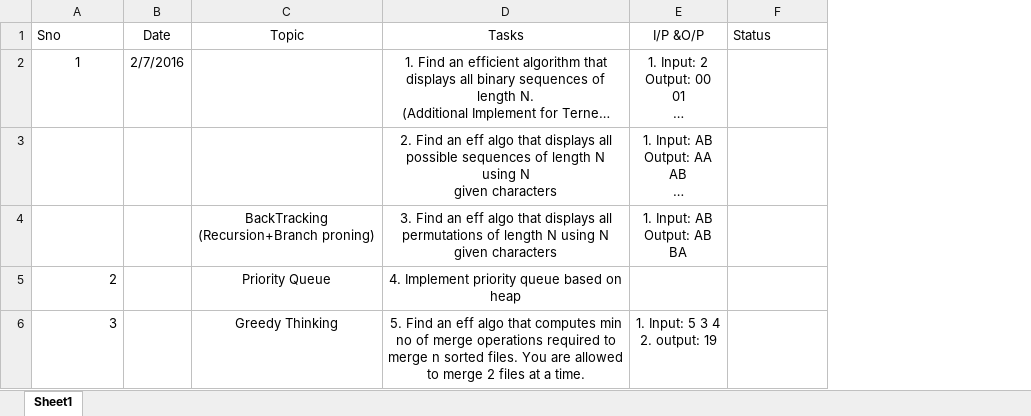
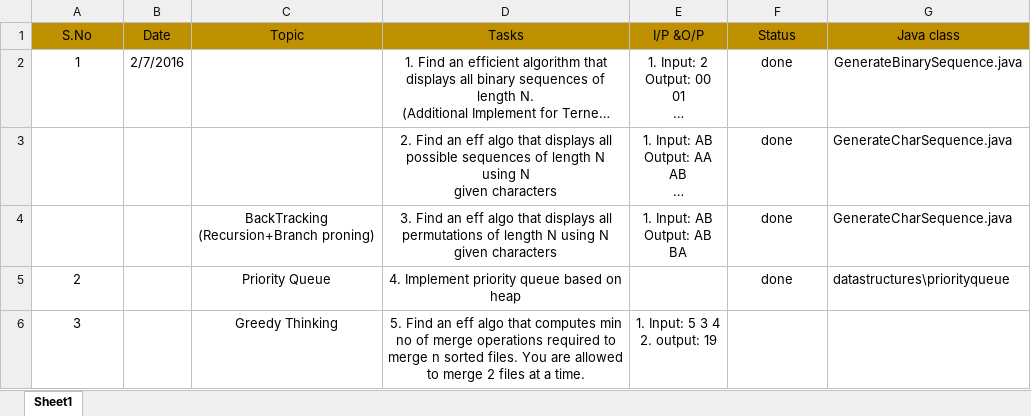
Before and after one commit to COOLUCAN/MyAlgorithms-DataStructures, an Excel workbook: TasksList/TasksList.xlsx, sheet Sheet1, drawn as a sheet; long unchanged cells end in …; values as stored, in another font and other column widths than the file's, no borders; the diff names each change by its address in the sheet, - before the commit and + after, or states it on an @@ line.

Commit message:
Updating Tasks& status

```diff
--- a/TasksList/TasksList.xlsx (sheet Sheet1)
+++ b/TasksList/TasksList.xlsx (sheet Sheet1)
+column G (Java class), rows 2-5: GenerateBinarySequence.java | GenerateCharSequence.java | GenerateCharSequence.java | datastructures\priorityqueue
-A1: Sno
+A1: S.No
-A1:F1 fill: none
+A1:F1 fill: #BF9000
-A1 alignment: left
+A1 alignment: center
-F1 alignment: left
+F1 alignment: center
-F2:F5 (Status): (empty)
+F2:F5 (Status): done
-A5:A6 alignment: right
+A5:A6 alignment: center
```
